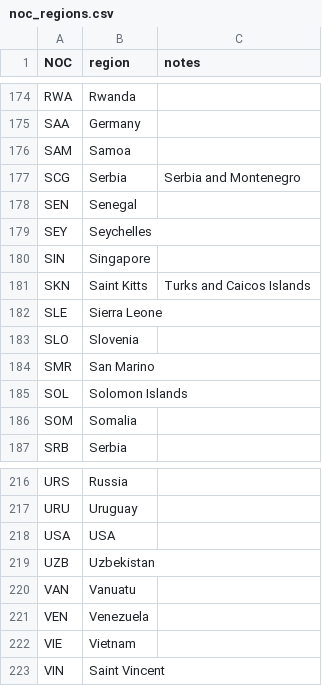
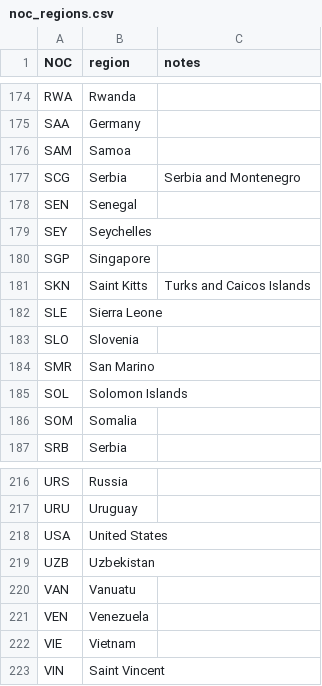
Before and after one commit to tengdann/si618, a CSV file: data/hw1_data/noc_regions.csv, drawn as a sheet; only a part is shown, gaps mark what is left out.

```diff
--- a/data/hw1_data/noc_regions.csv
+++ b/data/hw1_data/noc_regions.csv
@@ -179,3 +179,3 @@ SEN,Senegal,
 SEY,Seychelles,
-SIN,Singapore,
+SGP,Singapore,
 SKN,Saint Kitts,Turks and Caicos Islands
@@ -217,3 +217,3 @@ URS,Russia,
 URU,Uruguay,
-USA,USA,
+USA,United States,
 UZB,Uzbekistan,
```
Also changed, not shown: 1 other file.
